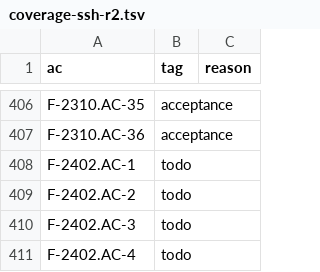
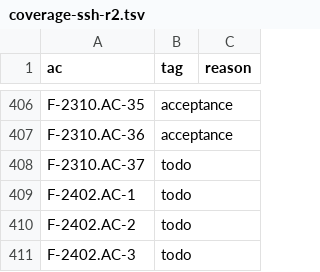
Before and after one commit to remote-oss/remote, a TSV file: docs/architecture/catalogue/coverage-ssh-r2.tsv, drawn as a sheet; only a part is shown, gaps mark what is left out; the shorter side is filled out with more unchanged rows.

```diff
--- a/docs/architecture/catalogue/coverage-ssh-r2.tsv
+++ b/docs/architecture/catalogue/coverage-ssh-r2.tsv
@@ -407,2 +407,3 @@ F-2310.AC-35	acceptance
 F-2310.AC-36	acceptance	
+F-2310.AC-37	todo	
 F-2402.AC-1	todo	
```
Also changed, not shown: 1 other file.
